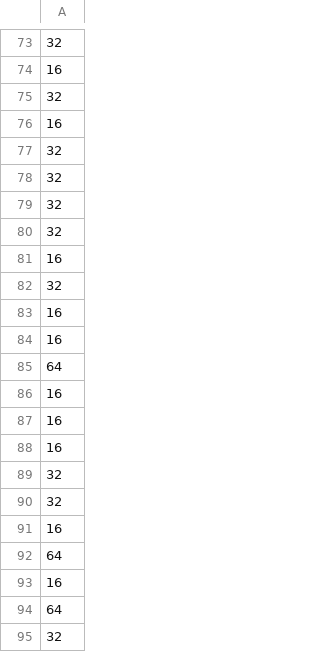
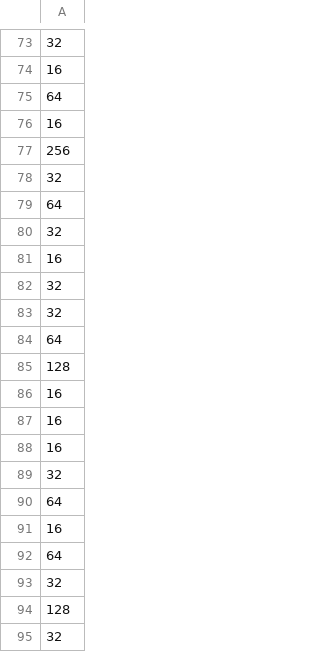
Before and after one commit to SoumendraRoy/GWTC4_35_m1m2z, a CSV file: correlated_pairing/m2_peak/data/nposts.csv, drawn as a sheet; only a part is shown, gaps mark what is left out; the diff covers the shown part only.

Commit message:
Correlated pairing for m2_peak done, running with broad prior

```diff
--- a/correlated_pairing/m2_peak/data/nposts.csv
+++ b/correlated_pairing/m2_peak/data/nposts.csv
@@ -74,2 +74,7 @@
 16
+64
+16
+256
+32
+64
 32
@@ -78,9 +83,4 @@
 32
-32
-32
-16
-32
-16
-16
 64
+128
 16
@@ -89,4 +89,2 @@
 32
-32
-16
 64
@@ -94,2 +92,4 @@
 64
+32
+128
 32
```
Also changed, not shown: 9 added rows, 7 removed rows, 16 moved rows and 2 edited cells elsewhere in this file, correlated_pairing/m2_peak/data/nposts_0.1.csv, correlated_pairing/m2_peak/data/nposts_0.5.csv, 19 other files.
